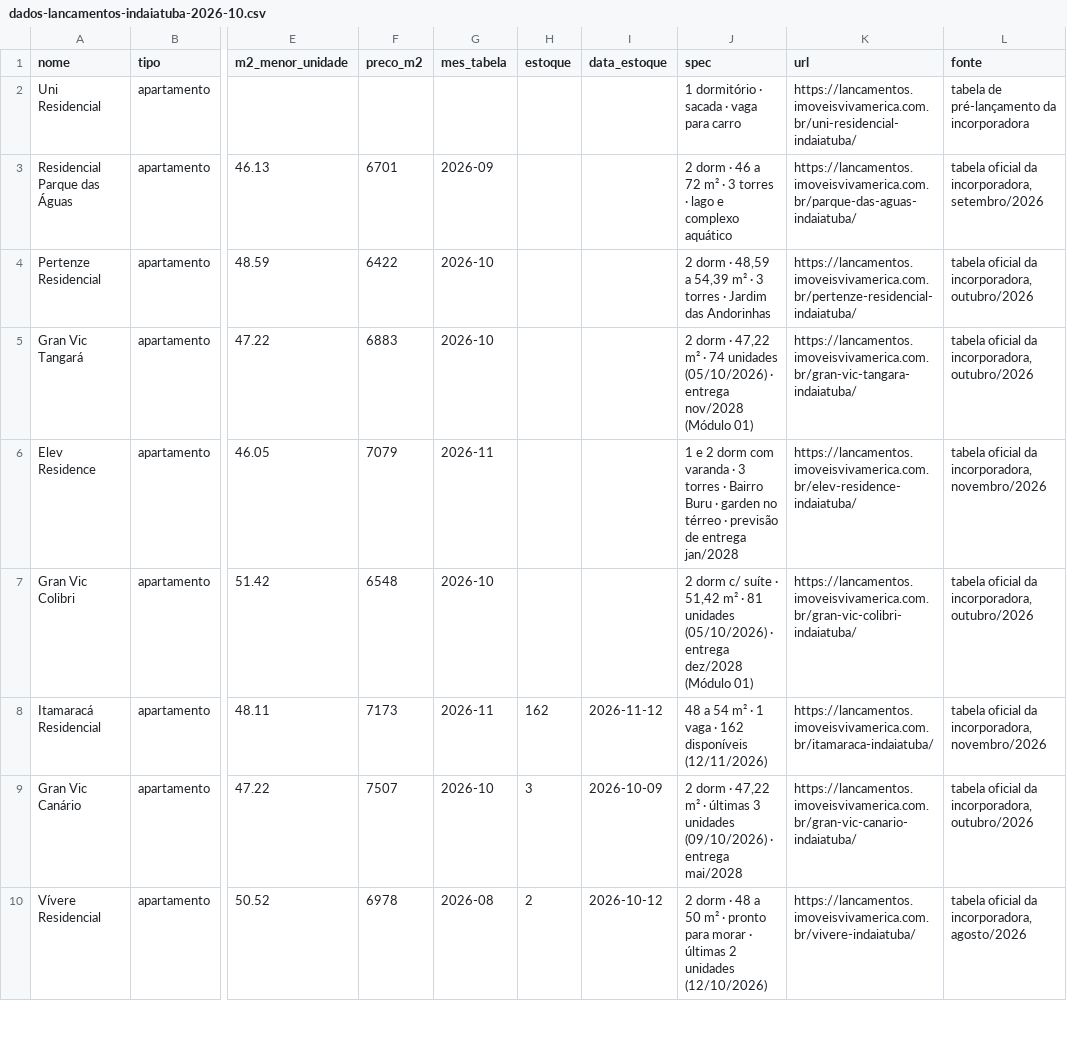
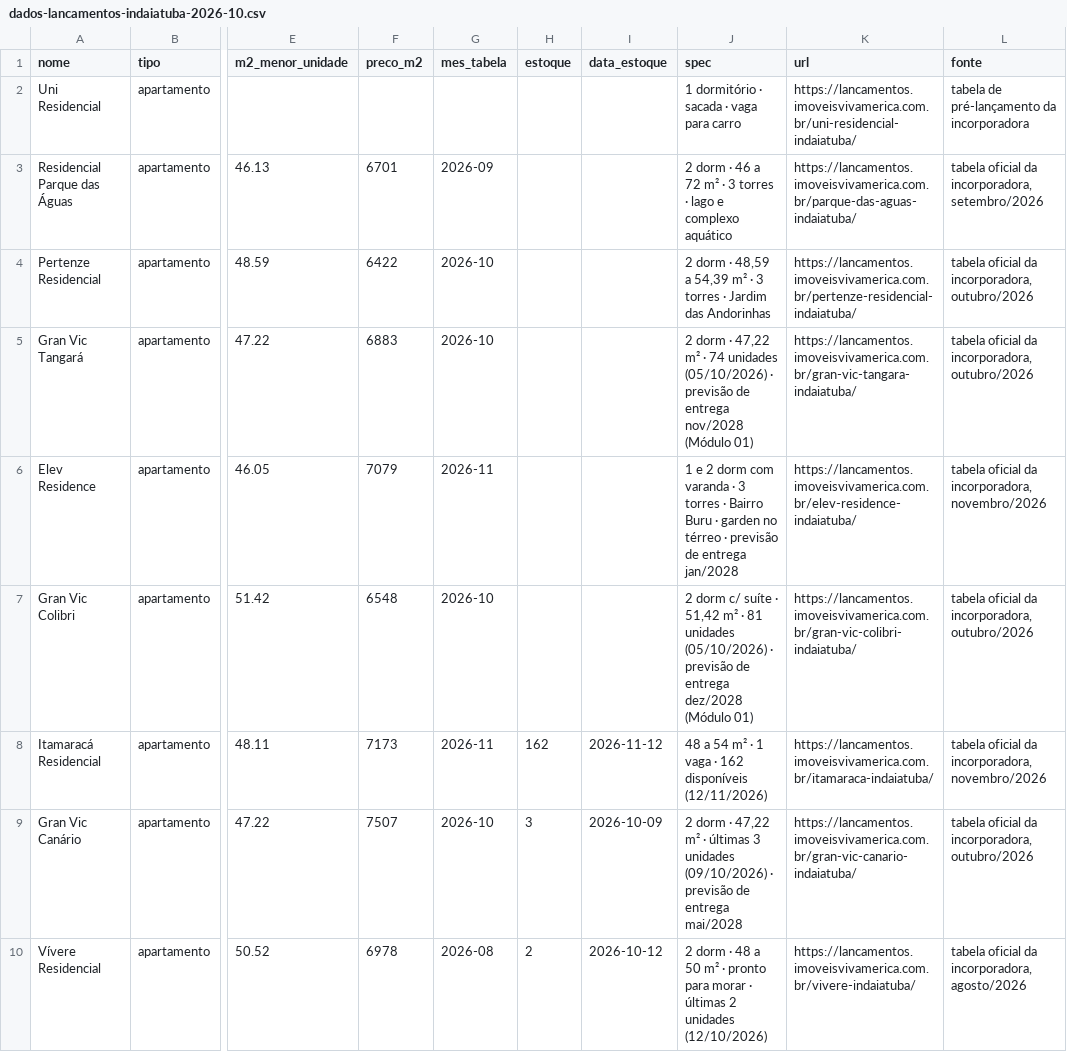
Before and after one commit to Vivamerica/landing-page, a CSV file: imprensa-e-dados/dados-lancamentos-indaiatuba-2026-10.csv, drawn as a sheet; only a part is shown, gaps mark what is left out; the diff covers the shown part only; the diff names each change by its address in the sheet, - before the commit and + after, or states it on an @@ line.

```diff
--- a/imprensa-e-dados/dados-lancamentos-indaiatuba-2026-10.csv
+++ b/imprensa-e-dados/dados-lancamentos-indaiatuba-2026-10.csv
-J5 (spec): …(05/10/2026) · entrega nov/2028…
+J5 (spec): …(05/10/2026) · previsão de entrega nov/2028…
-J7 (spec): …(05/10/2026) · entrega dez/2028…
+J7 (spec): …(05/10/2026) · previsão de entrega dez/2028…
-J9 (spec): …(09/10/2026) · entrega mai/2028
+J9 (spec): …(09/10/2026) · previsão de entrega mai/2028
```
Also changed, not shown: 3 edited cells elsewhere in this file, 27 other files.
